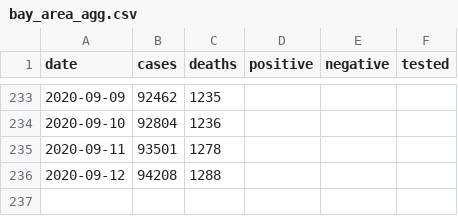
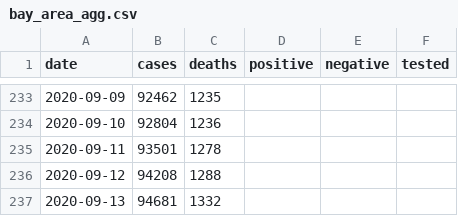
Before and after one commit to klintkanopka/COVID-19, a CSV file: data/bay_area_agg.csv, drawn as a sheet; only a part is shown, gaps mark what is left out; the diff names each change by its address in the sheet, - before the commit and + after, or states it on an @@ line.

Commit message:
update data on Mon 14 Sep 15:30:01 PDT 2020

```diff
--- a/data/bay_area_agg.csv
+++ b/data/bay_area_agg.csv
+row 237: 2020-09-13 | 94681 | 1332
```
Also changed, not shown: data/santa_clara_agg.csv, 1 other file.
